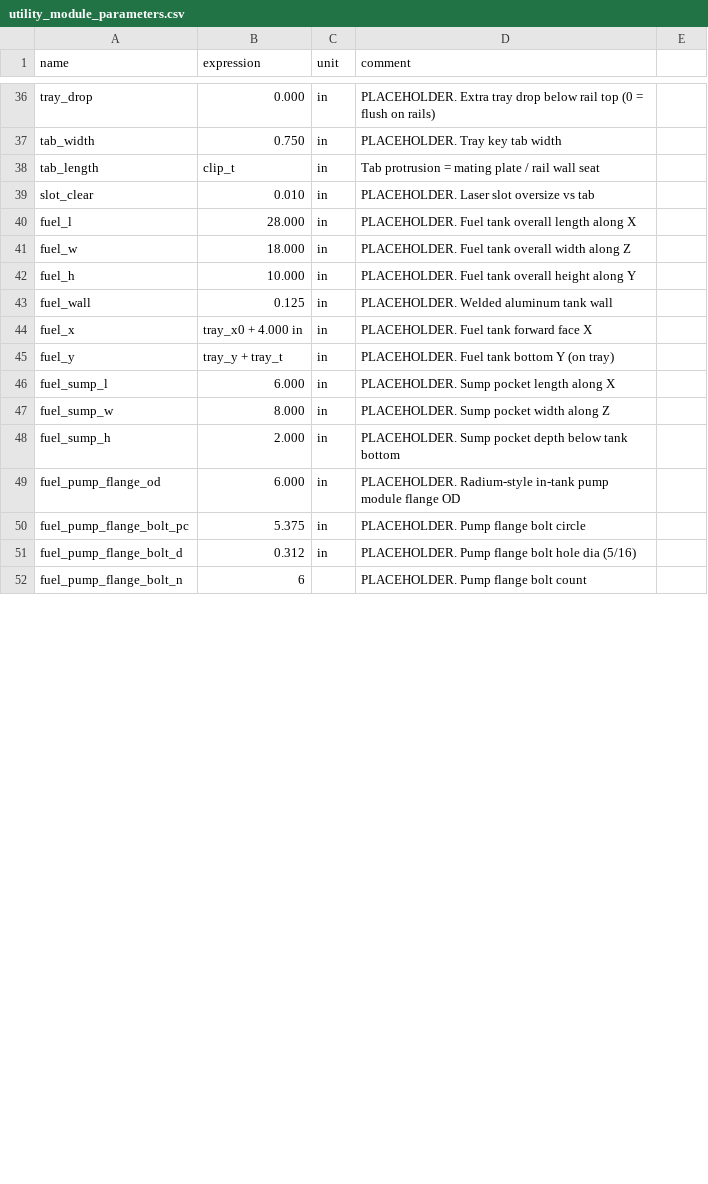
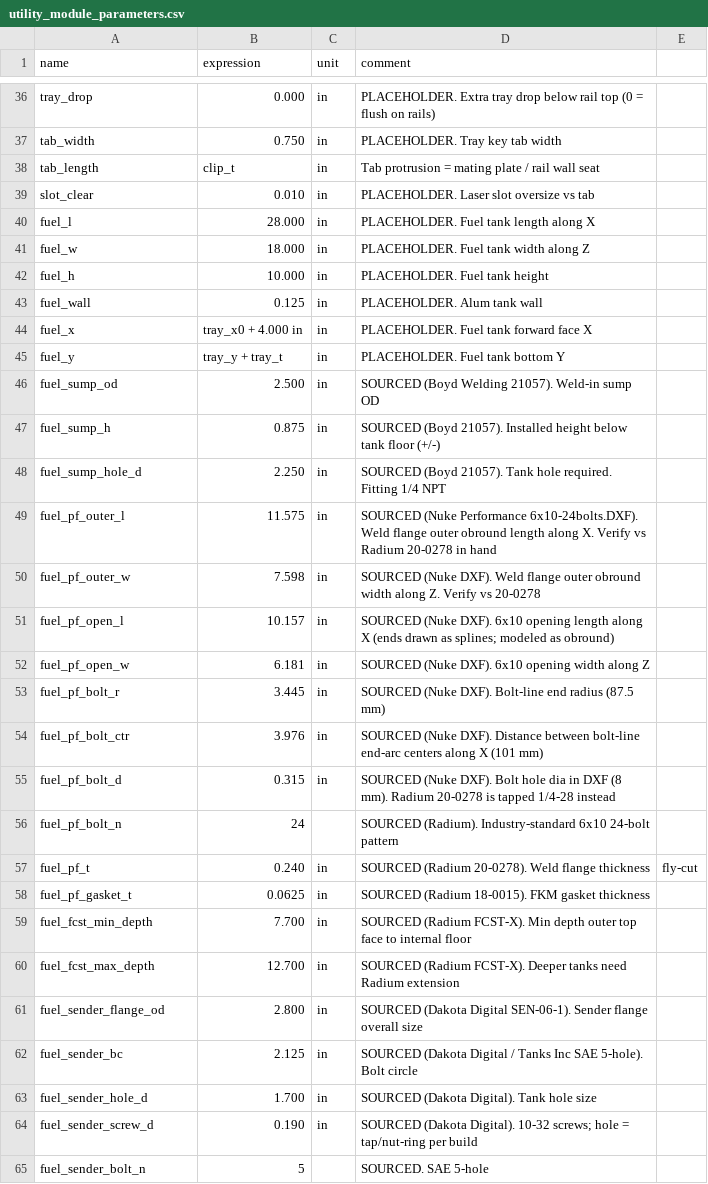
Before and after one commit to heykarch44/ktechspeedshop, a CSV file: chassis/fusion/KTECH_C10_UtilityModule/utility_module_parameters.csv, drawn as a sheet; only a part is shown, gaps mark what is left out; the diff covers the shown part only.

Commit message:
Utility module: sourced fuel tank fittings (Radium 6x10 24-bolt flange, SAE 5-bolt sender, -8/-6 ORB bungs, UD3F filler, Boyd sump)
Replaces placeholder pump flange/sender/fill/sump/bung envelopes with vendor dimensions (sources in README). Adds -6 drain bung, FCST-X depth check, 6x10 and sender cutout sketches. Fixes one-sided extrude direction for downward sump and forward bungs. Sender screw angles, bung pilot holes, filler cutout and tank shell size remain PLACEHOLDER.

```diff
--- a/chassis/fusion/KTECH_C10_UtilityModule/utility_module_parameters.csv
+++ b/chassis/fusion/KTECH_C10_UtilityModule/utility_module_parameters.csv
@@ -39,14 +39,27 @@ tab_length,clip_t,in,Tab protrusion = mating plate / rail wall seat
 slot_clear,0.010,in,PLACEHOLDER. Laser slot oversize vs tab
-fuel_l,28.000,in,PLACEHOLDER. Fuel tank overall length along X
-fuel_w,18.000,in,PLACEHOLDER. Fuel tank overall width along Z
-fuel_h,10.000,in,PLACEHOLDER. Fuel tank overall height along Y
-fuel_wall,0.125,in,PLACEHOLDER. Welded aluminum tank wall
+fuel_l,28.000,in,PLACEHOLDER. Fuel tank length along X
+fuel_w,18.000,in,PLACEHOLDER. Fuel tank width along Z
+fuel_h,10.000,in,PLACEHOLDER. Fuel tank height
+fuel_wall,0.125,in,PLACEHOLDER. Alum tank wall
 fuel_x,tray_x0 + 4.000 in,in,PLACEHOLDER. Fuel tank forward face X
-fuel_y,tray_y + tray_t,in,PLACEHOLDER. Fuel tank bottom Y (on tray)
-fuel_sump_l,6.000,in,PLACEHOLDER. Sump pocket length along X
-fuel_sump_w,8.000,in,PLACEHOLDER. Sump pocket width along Z
-fuel_sump_h,2.000,in,PLACEHOLDER. Sump pocket depth below tank bottom
-fuel_pump_flange_od,6.000,in,PLACEHOLDER. Radium-style in-tank pump module flange OD
-fuel_pump_flange_bolt_pc,5.375,in,PLACEHOLDER. Pump flange bolt circle
-fuel_pump_flange_bolt_d,0.312,in,PLACEHOLDER. Pump flange bolt hole dia (5/16)
-fuel_pump_flange_bolt_n,6,,PLACEHOLDER. Pump flange bolt count
+fuel_y,tray_y + tray_t,in,PLACEHOLDER. Fuel tank bottom Y
+fuel_sump_od,2.500,in,SOURCED (Boyd Welding 21057). Weld-in sump OD
+fuel_sump_h,0.875,in,SOURCED (Boyd 21057). Installed height below tank floor (+/-)
+fuel_sump_hole_d,2.250,in,SOURCED (Boyd 21057). Tank hole required. Fitting 1/4 NPT
+fuel_pf_outer_l,11.575,in,SOURCED (Nuke Performance 6x10-24bolts.DXF). Weld flange outer obround length along X. Verify vs Radium 20-0278 in hand
+fuel_pf_outer_w,7.598,in,SOURCED (Nuke DXF). Weld flange outer obround width along Z. Verify vs 20-0278
+fuel_pf_open_l,10.157,in,SOURCED (Nuke DXF). 6x10 opening length along X (ends drawn as splines; modeled as obround)
+fuel_pf_open_w,6.181,in,SOURCED (Nuke DXF). 6x10 opening width along Z
+fuel_pf_bolt_r,3.445,in,SOURCED (Nuke DXF). Bolt-line end radius (87.5 mm)
+fuel_pf_bolt_ctr,3.976,in,SOURCED (Nuke DXF). Distance between bolt-line end-arc centers along X (101 mm)
+fuel_pf_bolt_d,0.315,in,SOURCED (Nuke DXF). Bolt hole dia in DXF (8 mm). Radium 20-0278 is tapped 1/4-28 instead
+fuel_pf_bolt_n,24,,SOURCED (Radium). Industry-standard 6x10 24-bolt pattern
+fuel_pf_t,0.240,in,SOURCED (Radium 20-0278). Weld flange thickness, fly-cut
+fuel_pf_gasket_t,0.0625,in,SOURCED (Radium 18-0015). FKM gasket thickness
+fuel_fcst_min_depth,7.700,in,SOURCED (Radium FCST-X). Min depth outer top face to internal floor
+fuel_fcst_max_depth,12.700,in,SOURCED (Radium FCST-X). Deeper tanks need Radium extension
+fuel_sender_flange_od,2.800,in,SOURCED (Dakota Digital SEN-06-1). Sender flange overall size
+fuel_sender_bc,2.125,in,SOURCED (Dakota Digital / Tanks Inc SAE 5-hole). Bolt circle
+fuel_sender_hole_d,1.700,in,SOURCED (Dakota Digital). Tank hole size
+fuel_sender_screw_d,0.190,in,SOURCED (Dakota Digital). 10-32 screws; hole = tap/nut-ring per build
+fuel_sender_bolt_n,5,,SOURCED. SAE 5-hole
```
Also changed, not shown: 11 added rows, 1 removed row and 10 edited cells elsewhere in this file, 2 other files.
